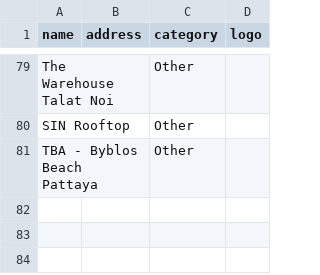
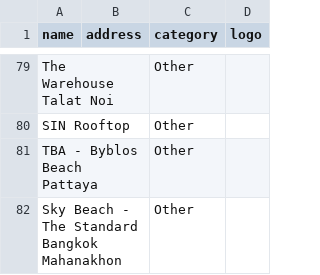
Before and after one commit to alx/travel-guide, a CSV file: scripts/bangkok-raco/venues.csv, drawn as a sheet; only a part is shown, gaps mark what is left out; the diff names each change by its address in the sheet, - before the commit and + after, or states it on an @@ line.

```diff
--- a/scripts/bangkok-raco/venues.csv
+++ b/scripts/bangkok-raco/venues.csv
+row 82: Sky Beach - The Standard Bangkok Mahanakhon |  | Other
```
Also changed, not shown: 2 other files.
